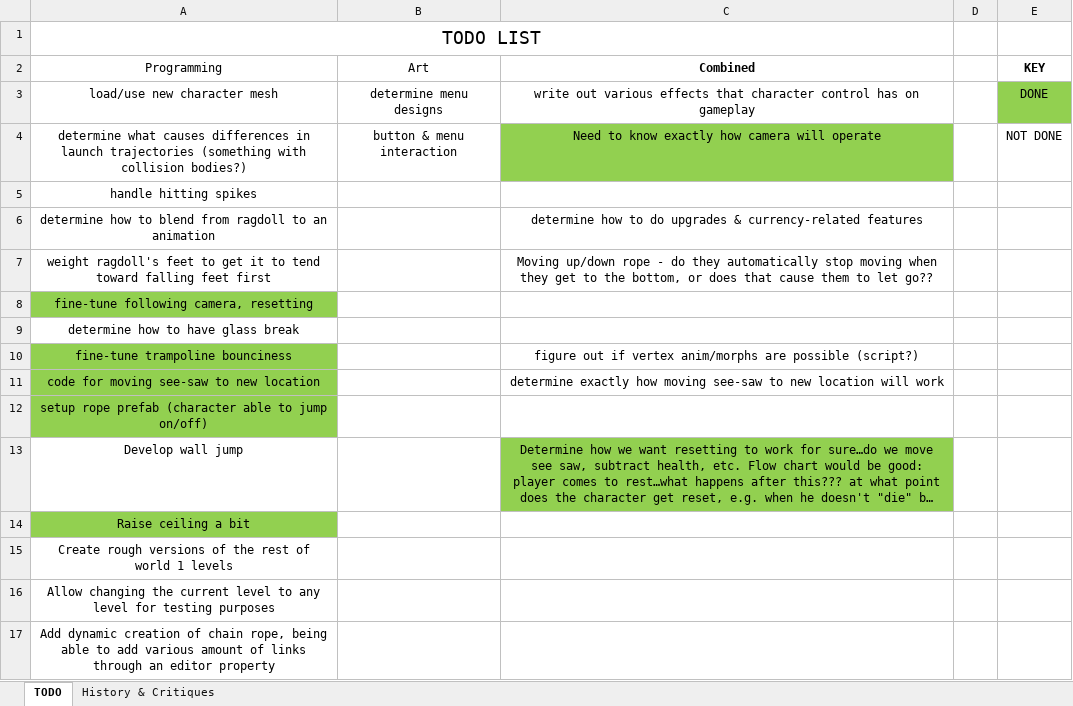
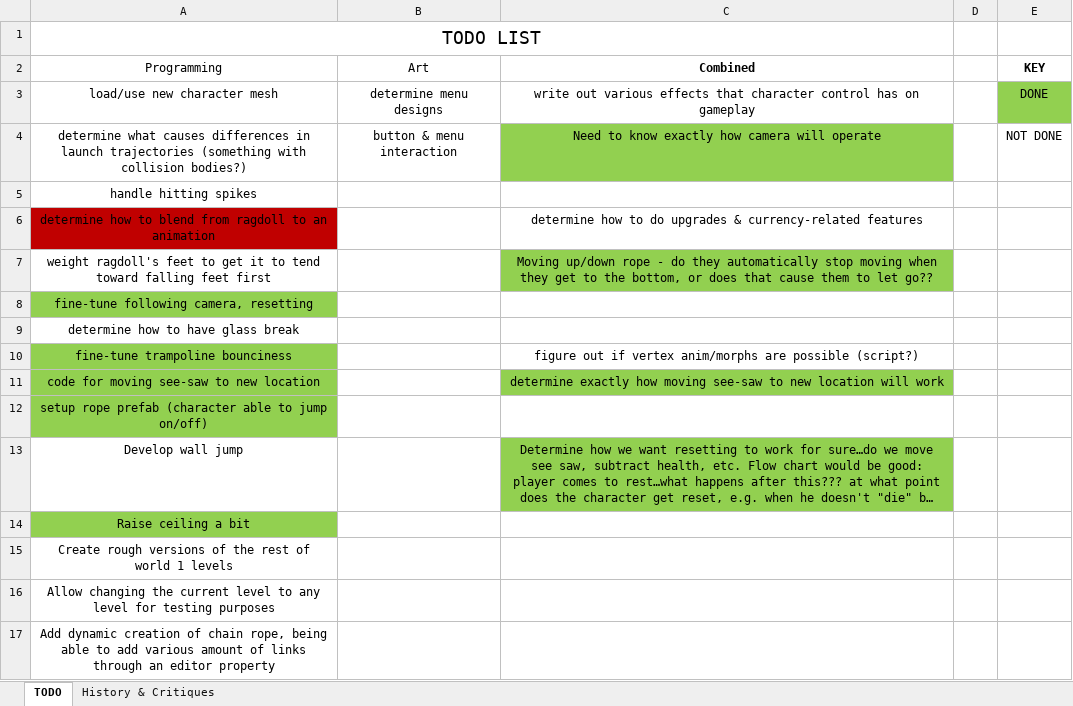
Before and after one commit to pawan-adk/see-saw-unity, an Excel workbook: see-saw-unity/Docs/todo.xlsx, sheet TODO, drawn as a sheet; long unchanged cells end in …; values as stored, in another font and other column widths than the file's, no borders; table styles not drawn; the diff names each change by its address in the sheet, - before the commit and + after, or states it on an @@ line.

```diff
--- a/see-saw-unity/Docs/todo.xlsx (sheet TODO)
+++ b/see-saw-unity/Docs/todo.xlsx (sheet TODO)
-A6 fill: none
+A6 fill: #C00000
-C7 fill: none
+C7 fill: #92D050
-C11 fill: none
+C11 fill: #92D050
```
